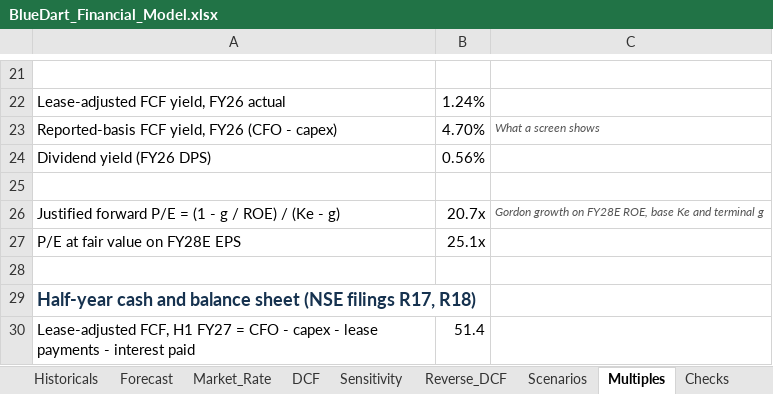
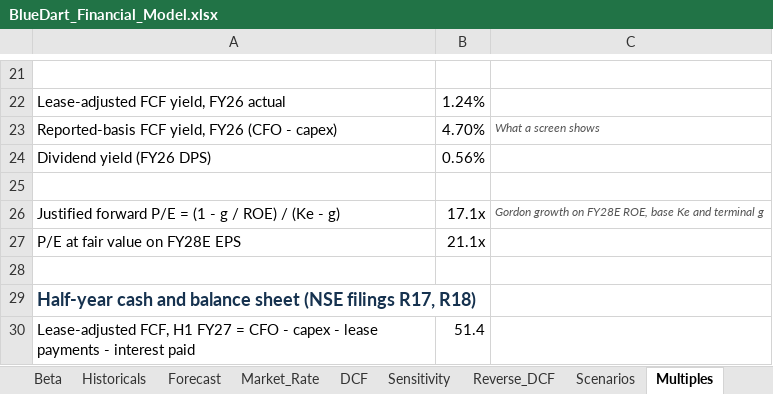
Before and after one commit to kunnjganatraa/kunnjganatraa.github.io, an Excel workbook: workings/BlueDart_Financial_Model.xlsx, sheet Multiples, drawn as a sheet; only a part is shown, gaps mark what is left out; values as stored, in another font and other column widths than the file's, no borders; the diff names each change by its address in the sheet, - before the commit and + after, or states it on an @@ line.

```diff
--- a/workings/BlueDart_Financial_Model.xlsx (sheet Multiples)
+++ b/workings/BlueDart_Financial_Model.xlsx (sheet Multiples)
+sheet tab: Beta
-B26: 20.7x
+B26: 17.1x
-B27: 25.1x
+B27: 21.1x
```
Also changed, not shown: sheet Market_Rate, sheet DCF, sheet Reverse_DCF, sheet Scenarios, sheet Sensitivity, sheet Inputs, 5 more sheets, formulas that keep their value, workings/SRF_Financial_Model.xlsx.
